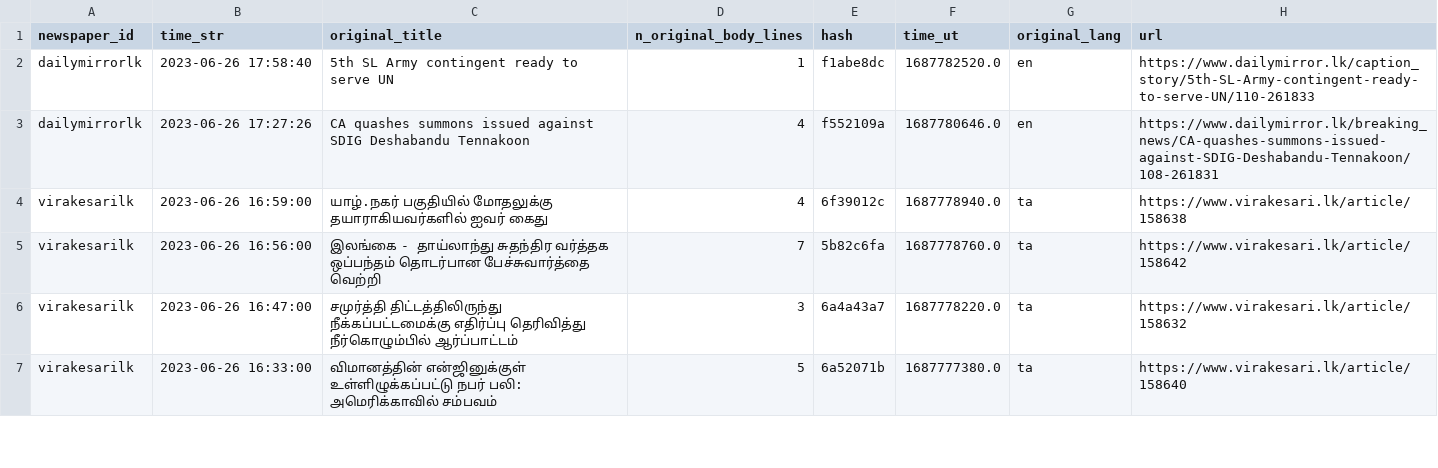
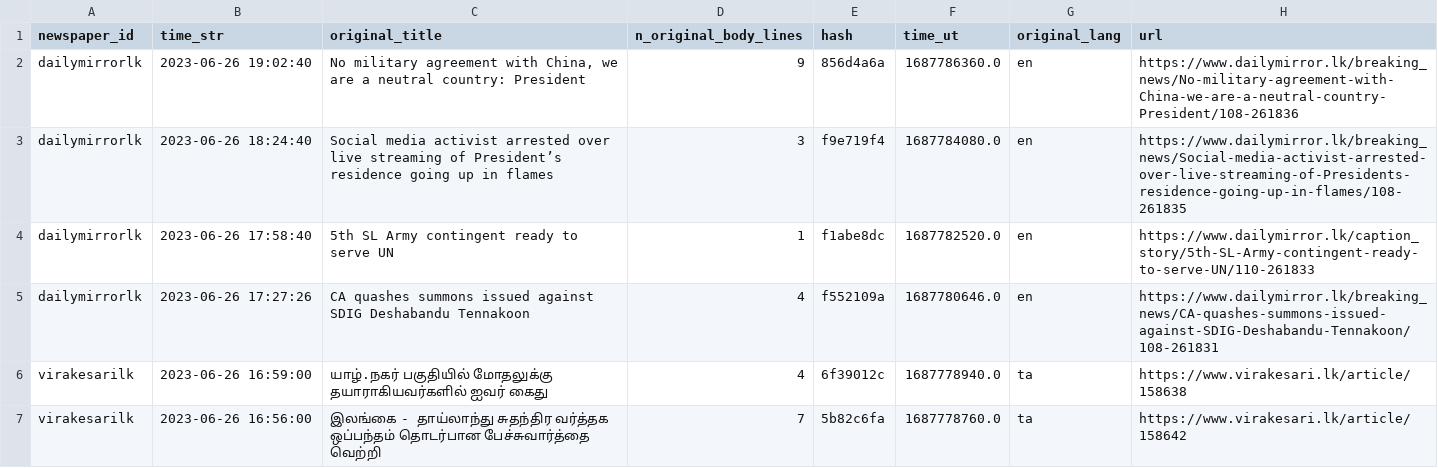
Before and after one commit to nuuuwan/news_lk3_data, a TSV file: reports/summary.tsv, drawn as a sheet; only a part is shown; the shorter side is filled out with more unchanged rows.

Commit message:
Uploaded reports

```diff
--- a/reports/summary.tsv
+++ b/reports/summary.tsv
@@ -1,2 +1,4 @@
 newspaper_id	time_str	original_title	n_original_body_lines	hash	time_ut	original_lang	url
+dailymirrorlk	2023-06-26 19:02:40	No military agreement with China, we are a neutral country: President	9	856d4a6a	1687786360.0	en	https://www.dailymirror.lk/breaking_news/No-military-agreement-with-China-we-are-a-neutral-country-President/108-261836
+dailymirrorlk	2023-06-26 18:24:40	Social media activist arrested over live streaming of President’s residence going up in flames	3	f9e719f4	1687784080.0	en	https://www.dailymirror.lk/breaking_news/Social-media-activist-arrested-over-live-streaming-of-Presidents-residence-going-up-in-flames/108-261835
 dailymirrorlk	2023-06-26 17:58:40	5th SL Army contingent ready to serve UN	1	f1abe8dc	1687782520.0	en	https://www.dailymirror.lk/caption_story/5th-SL-Army-contingent-ready-to-serve-UN/110-261833
```
Also changed, not shown: 1 other file.
